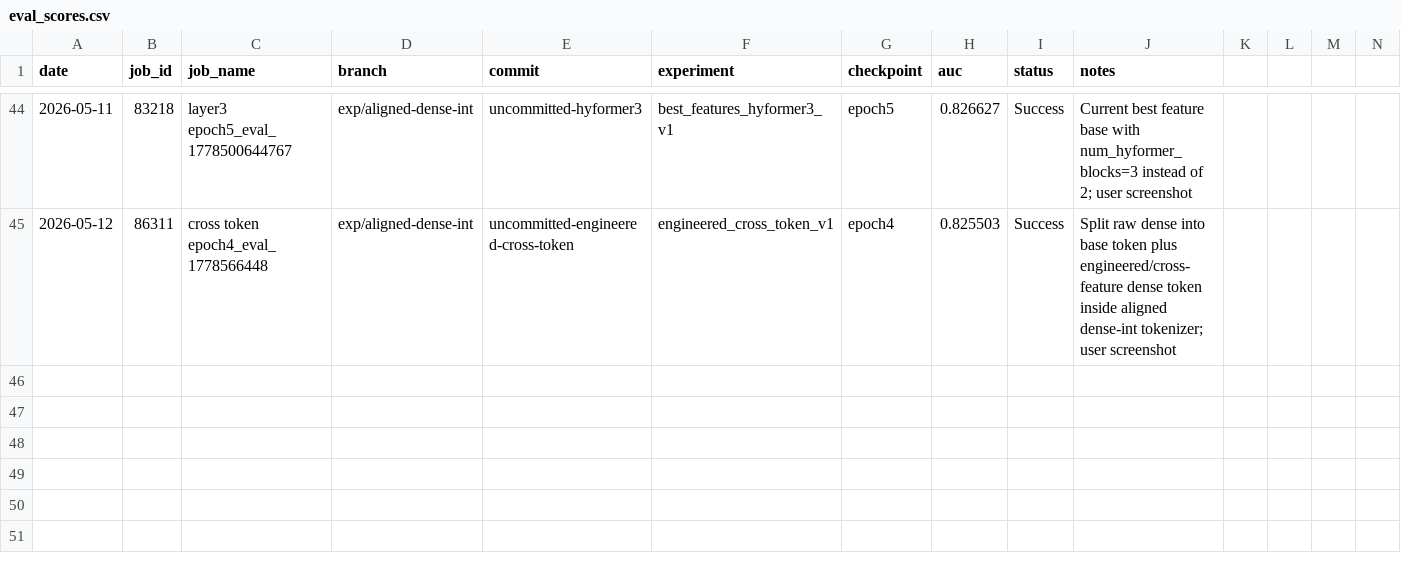
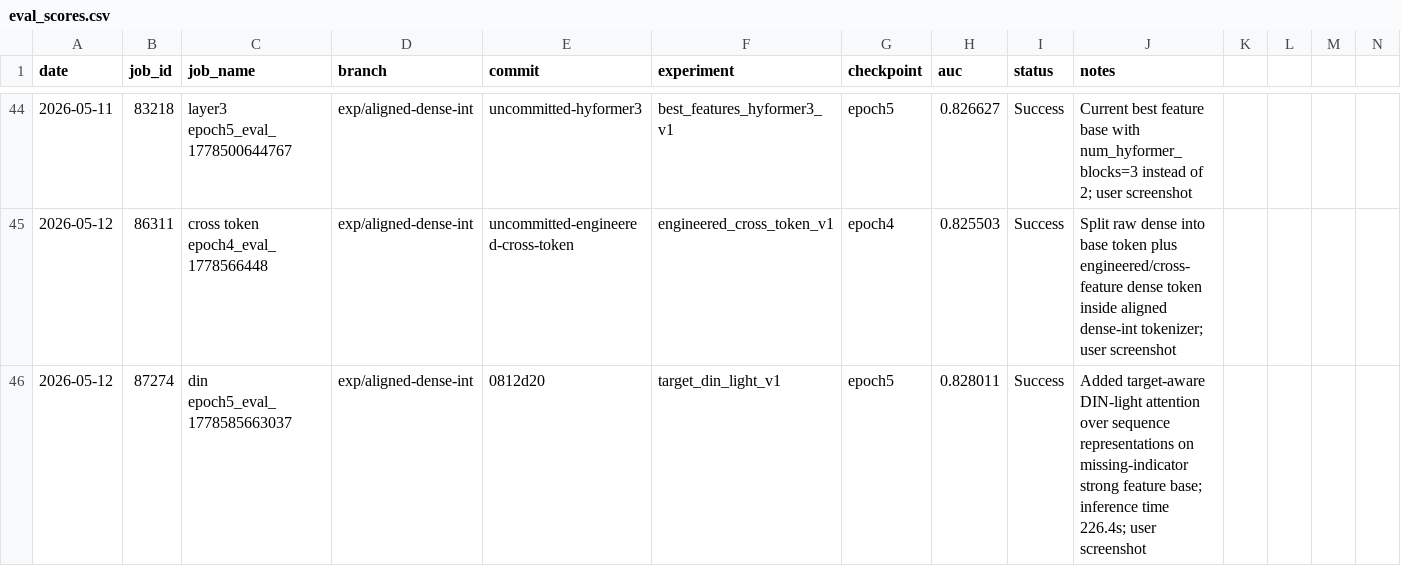
Before and after one commit to OHHHHHHei/TAAC2026, a CSV file: eval_scores.csv, drawn as a sheet; only a part is shown, gaps mark what is left out; rows hold the shown columns only; the diff names each change by its address in the sheet, - before the commit and + after, or states it on an @@ line.

```diff
--- a/eval_scores.csv
+++ b/eval_scores.csv
+row 46: 2026-05-12 | 87274 | din epoch5_eval_1778585663037 | exp/aligned-dense-int | 0812d20 | target_din_light_v1 | epoch5 | 0.828011 | Success | Added target-aware DIN-light attention over sequence representations on missing-indicator strong feature base; inference time 226.4s; user screenshot
```
Also changed, not shown: 2 other files.
